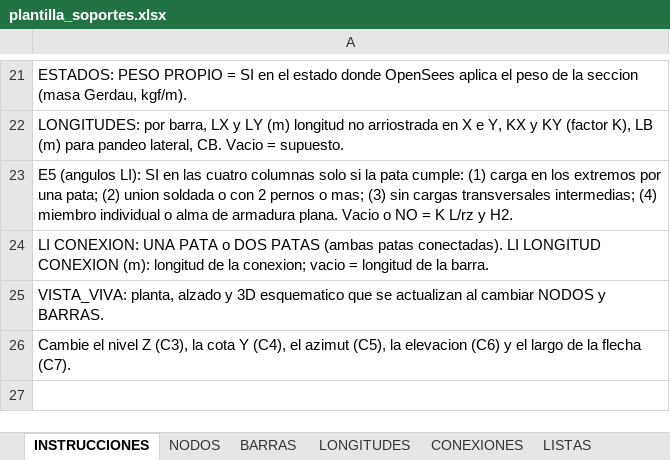
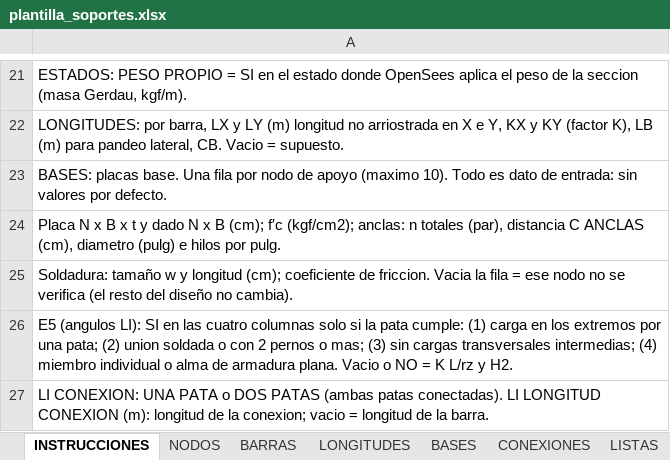
Before and after one commit to mrubilar84-ship-it/APLICACION-CARGAS-FLEXIBILIDAD-.S2K, an Excel workbook: plantilla_soportes.xlsx, sheet INSTRUCCIONES, drawn as a sheet; only a part is shown, gaps mark what is left out; the shorter side is filled out with more unchanged rows; values as stored, in another font and other column widths than the file's, no borders; the diff names each change by its address in the sheet, - before the commit and + after, or states it on an @@ line.

```diff
--- a/plantilla_soportes.xlsx (sheet INSTRUCCIONES)
+++ b/plantilla_soportes.xlsx (sheet INSTRUCCIONES)
+sheet tab: BASES
+row 23: BASES: placas base. Una fila por nodo de apoyo (maximo 10). Todo es dato de entrada: sin valores por defecto.
+row 24: Placa N x B x t y dado N x B (cm); f′c (kgf/cm2); anclas: n totales (par), distancia C ANCLAS (cm), diametro (pulg) e hilos por pulg.
+row 25: Soldadura: tamaño w y longitud (cm); coeficiente de friccion. Vacia la fila = ese nodo no se verifica (el resto del diseño no cambia).
```
Also changed, not shown: sheet NORMA, charts or pictures, 11 other files.
